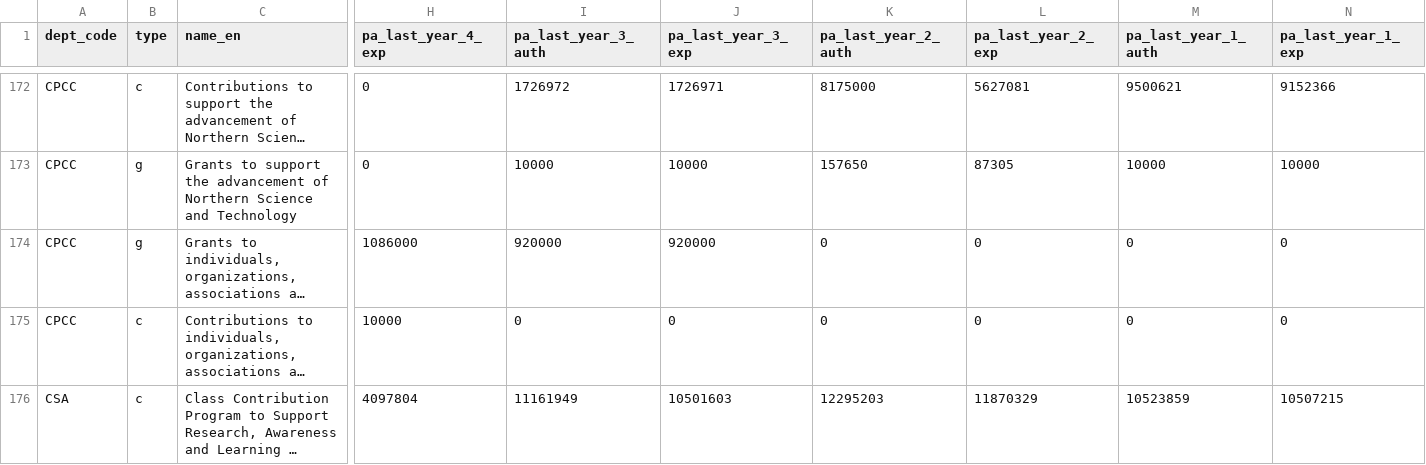
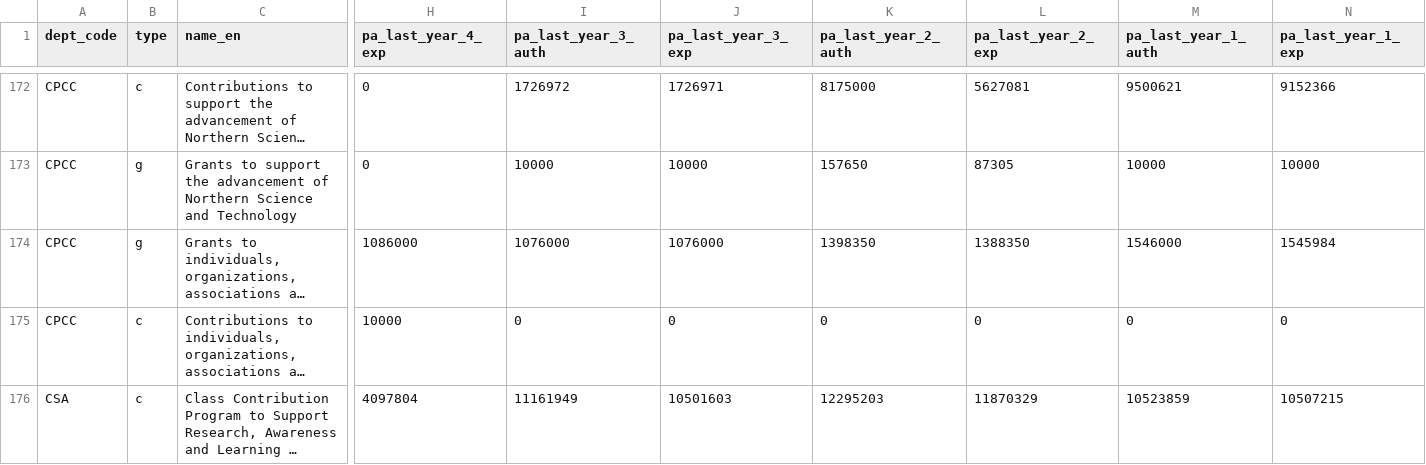
Before and after one commit to TBS-EACPD/infobase, a CSV file: data/org_transfer_payments.csv, drawn as a sheet; only a part is shown, gaps mark what is left out; long unchanged cells end in …; the diff names each change by its address in the sheet, - before the commit and + after, or states it on an @@ line.

```diff
--- a/data/org_transfer_payments.csv
+++ b/data/org_transfer_payments.csv
-I174 (pa_last_year_3_auth): 920000
+I174 (pa_last_year_3_auth): 1076000
-J174 (pa_last_year_3_exp): 920000
+J174 (pa_last_year_3_exp): 1076000
-K174 (pa_last_year_2_auth): 0
+K174 (pa_last_year_2_auth): 1398350
-L174 (pa_last_year_2_exp): 0
+L174 (pa_last_year_2_exp): 1388350
-M174 (pa_last_year_1_auth): 0
+M174 (pa_last_year_1_auth): 1546000
-N174 (pa_last_year_1_exp): 0
+N174 (pa_last_year_1_exp): 1545984
```
Also changed, not shown: data/crso_en.csv, data/crso_fr.csv, 12 other files.
